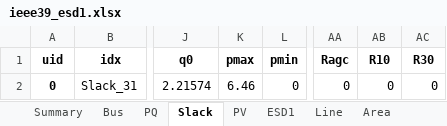
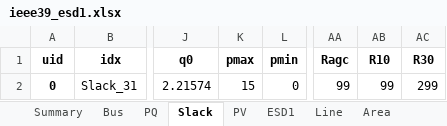
Before and after one commit to CURENT/ams, an Excel workbook: ams/cases/ieee39/ieee39_esd1.xlsx, sheet Slack, drawn as a sheet; only a part is shown, gaps mark what is left out; values as stored, in another font and other column widths than the file's, no borders; the diff names each change by its address in the sheet, - before the commit and + after, or states it on an @@ line.

```diff
--- a/ams/cases/ieee39/ieee39_esd1.xlsx (sheet Slack)
+++ b/ams/cases/ieee39/ieee39_esd1.xlsx (sheet Slack)
-K2 (pmax): 6.46
+K2 (pmax): 15
-AA2 (Ragc): 0
+AA2 (Ragc): 99
-AB2 (R10): 0
+AB2 (R10): 99
-AC2 (R30): 0
+AC2 (R30): 299
```
Also changed, not shown: sheet PV, sheet ESD1, ams/cases/ieee14/ieee14_esd1.xlsx.
